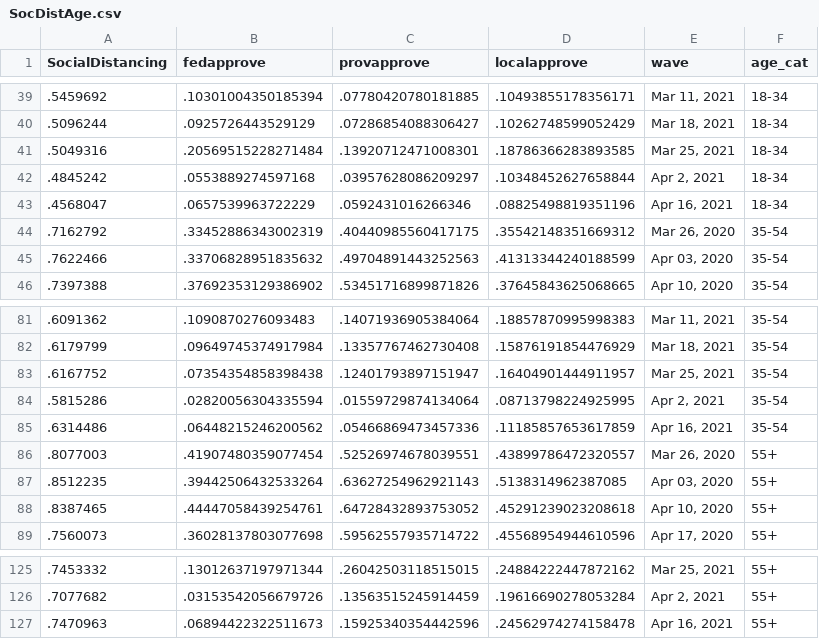
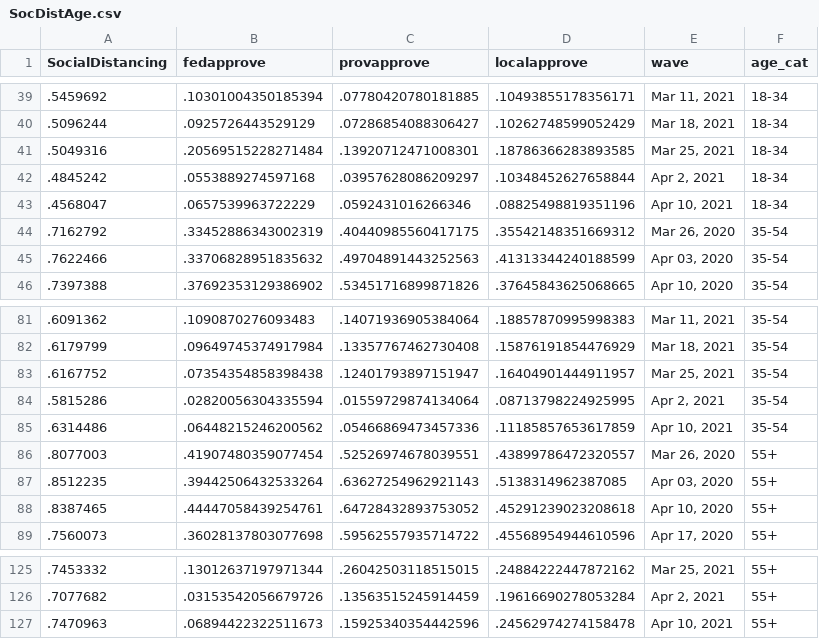
Before and after one commit to nrkthompson/ChartHolding, a CSV file: Data/SocDistAge.csv, drawn as a sheet; only a part is shown, gaps mark what is left out.

```diff
--- a/Data/SocDistAge.csv
+++ b/Data/SocDistAge.csv
@@ -42,3 +42,3 @@
 ".4845242",".0553889274597168",".03957628086209297",".10348452627658844","Apr 2, 2021","18-34"
-".4568047",".0657539963722229",".0592431016266346",".08825498819351196","Apr 16, 2021","18-34"
+".4568047",".0657539963722229",".0592431016266346",".08825498819351196","Apr 10, 2021","18-34"
 ".7162792",".33452886343002319",".40440985560417175",".35542148351669312","Mar 26, 2020","35-54"
@@ -84,3 +84,3 @@
 ".5815286",".02820056304335594",".01559729874134064",".08713798224925995","Apr 2, 2021","35-54"
-".6314486",".06448215246200562",".05466869473457336",".11185857653617859","Apr 16, 2021","35-54"
+".6314486",".06448215246200562",".05466869473457336",".11185857653617859","Apr 10, 2021","35-54"
 ".8077003",".41907480359077454",".52526974678039551",".43899786472320557","Mar 26, 2020","55+"
@@ -126,2 +126,2 @@
 ".7077682",".03153542056679726",".13563515245914459",".19616690278053284","Apr 2, 2021","55+"
-".7470963",".06894422322511673",".15925340354442596",".24562974274158478","Apr 16, 2021","55+"
+".7470963",".06894422322511673",".15925340354442596",".24562974274158478","Apr 10, 2021","55+"
```
Also changed, not shown: Data/SocDist.csv, Data/SocDistGender.csv, 1 other file.
